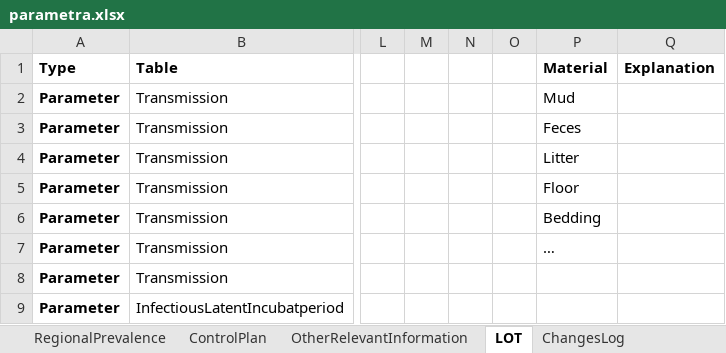
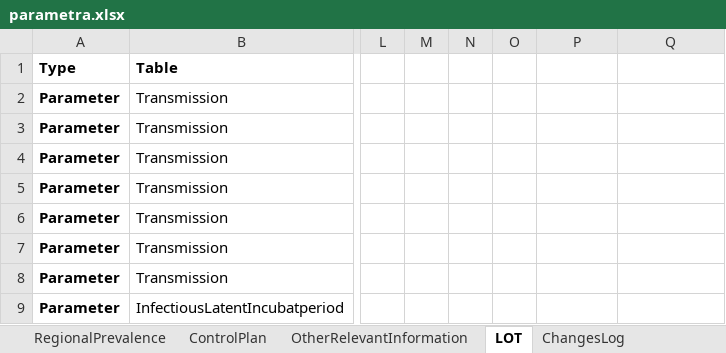
Before and after one commit to BIOSECURE-EU/parametra, an Excel workbook: data/parametra.xlsx, sheet LOT, drawn as a sheet; only a part is shown, gaps mark what is left out; values as stored, in another font and other column widths than the file's, no borders; the diff names each change by its address in the sheet, - before the commit and + after, or states it on an @@ line.

```diff
--- a/data/parametra.xlsx (sheet LOT)
+++ b/data/parametra.xlsx (sheet LOT)
-P1: Material
+P1: (empty)
-Q1: Explanation
+Q1: (empty)
-P2: Mud
+P2: (empty)
-P3: Feces
+P3: (empty)
-P4: Litter
+P4: (empty)
-P5: Floor
+P5: (empty)
-P6: Bedding
+P6: (empty)
-P7: …
+P7: (empty)
```
Also changed, not shown: data/parametra_new.xlsx, 2 other files.
